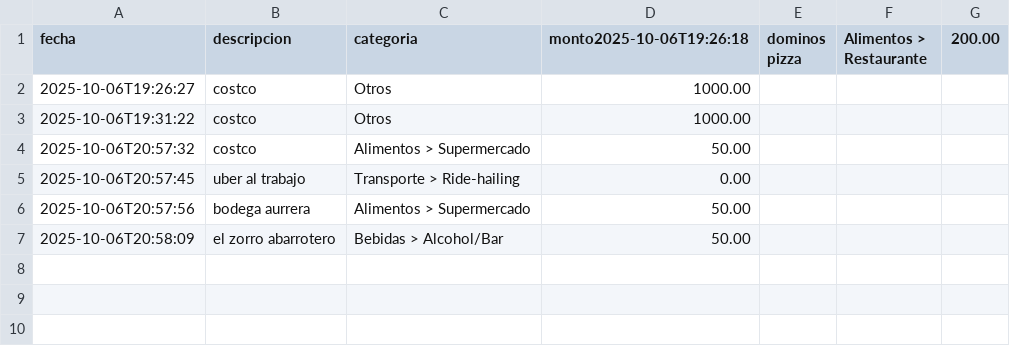
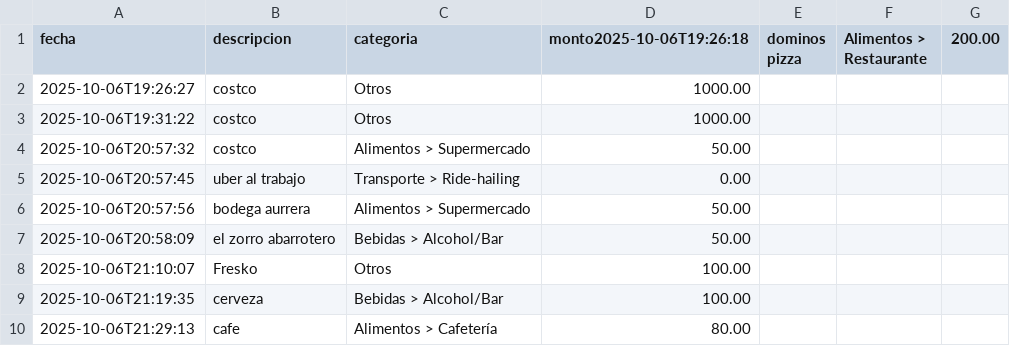
Before and after one commit to a00573996/OD8_Capital, a CSV file: data/gastos.csv, drawn as a sheet.

```diff
--- a/data/gastos.csv
+++ b/data/gastos.csv
@@ -7 +7,4 @@ fecha,descripcion,categoria,monto2025-10-06T19:26:18,dominos pizza,Alimentos > R
 2025-10-06T20:58:09,el zorro abarrotero,Bebidas > Alcohol/Bar,50.00
+2025-10-06T21:10:07,Fresko,Otros,100.00
+2025-10-06T21:19:35,cerveza,Bebidas > Alcohol/Bar,100.00
+2025-10-06T21:29:13,cafe,Alimentos > Cafetería,80.00
```
Also changed, not shown: 2 other files.
